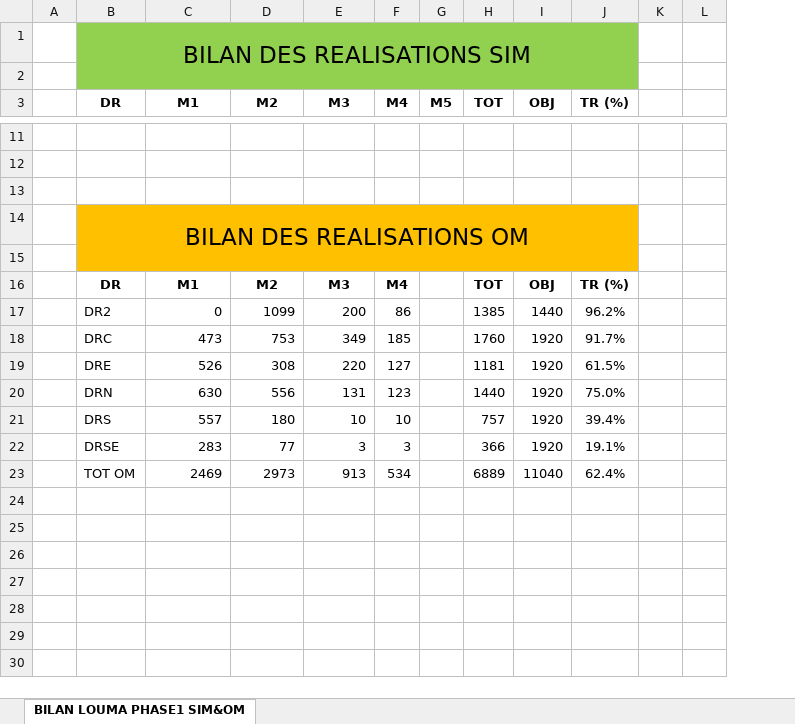
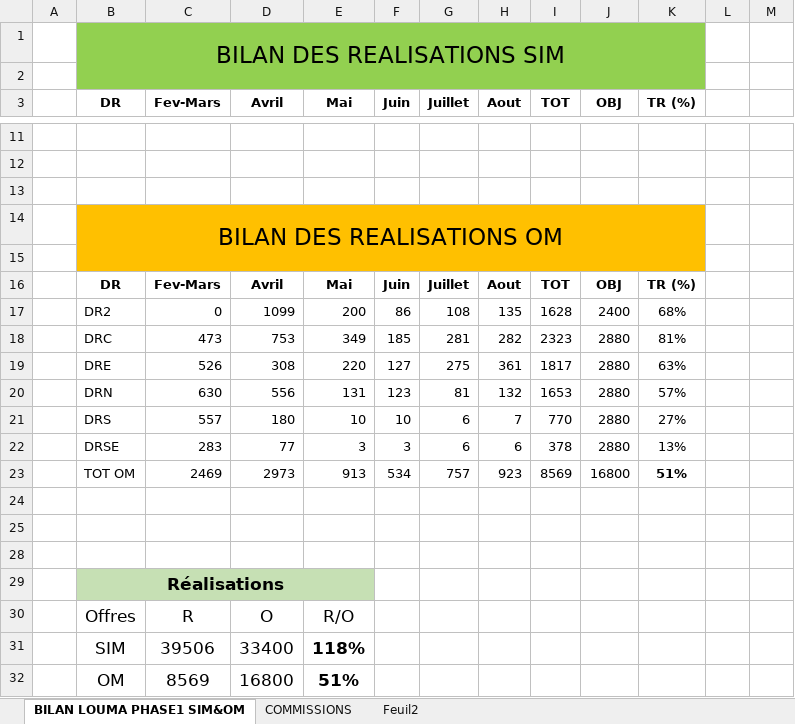
Before and after one commit to Aziz2seye/LOUMA.project, an Excel workbook: BILAN LOUMA PHASE1.xlsx, sheet BILAN LOUMA PHASE1 SIM&OM, drawn as a sheet; only a part is shown, gaps mark what is left out; values as stored, in another font and other column widths than the file's, no borders; charts and pictures not drawn; removed rows and columns are numbered as before the commit, all else as after; rows hold the shown columns only; the diff covers the shown part only; the diff names each change by its address in the sheet, - before the commit and + after, or states it on an @@ line.

```diff
--- a/BILAN LOUMA PHASE1.xlsx (sheet BILAN LOUMA PHASE1 SIM&OM)
+++ b/BILAN LOUMA PHASE1.xlsx (sheet BILAN LOUMA PHASE1 SIM&OM)
+sheet tab: COMMISSIONS
+sheet tab: Feuil2
-column G (M5), empty
+column G (Juillet), rows 16-23: Juillet | 108 | 281 | 275 | 81 | 6 | 6 | 757
+column H (Aout), rows 16-23: Aout | 135 | 282 | 361 | 132 | 7 | 6 | 923
-C3: M1
+C3: Fev-Mars
-D3: M2
+D3: Avril
-E3: M3
+E3: Mai
-F3: M4
+F3: Juin
-C16 (Fev-Mars): M1
+C16 (Fev-Mars): Fev-Mars
-D16 (Avril): M2
+D16 (Avril): Avril
-E16 (Mai): M3
+E16 (Mai): Mai
-F16 (Juin): M4
+F16 (Juin): Juin
-I17 (TOT): 1385
+I17 (TOT): 1628
-J17 (OBJ): 1440
+J17 (OBJ): 2400
-K17 (TR (%)): 96.2%
+K17 (TR (%)): 68%
-I18 (TOT): 1760
+I18 (TOT): 2323
-J18:J22 (OBJ): 1920
+J18:J22 (OBJ): 2880
-K18 (TR (%)): 91.7%
+K18 (TR (%)): 81%
-I19 (TOT): 1181
+I19 (TOT): 1817
-K19 (TR (%)): 61.5%
+K19 (TR (%)): 63%
-I20 (TOT): 1440
+I20 (TOT): 1653
-K20 (TR (%)): 75.0%
+K20 (TR (%)): 57%
-I21 (TOT): 757
+I21 (TOT): 770
-K21 (TR (%)): 39.4%
+K21 (TR (%)): 27%
-I22 (TOT): 366
+I22 (TOT): 378
-K22 (TR (%)): 19.1%
+K22 (TR (%)): 13%
-I23 (TOT): 6889
+I23 (TOT): 8569
-J23 (OBJ): 11040
+J23 (OBJ): 16800
-K23 (TR (%)): 62.4%
+K23 (TR (%)): 51%
-K23 bold: off
+K23 bold: on
+row 24: (empty)
+row 25: (empty)
+row 28: (empty)
+row 29:  | Réalisations
+row 30:  | Offres | R | O | R/O
+row 31:  | SIM | 39506 | 33400 | 118%
+row 32:  | OM | 8569 | 16800 | 51%
```
Also changed, not shown: 21 edited cells and cell formats elsewhere in this sheet, formulas that keep their value, charts or pictures, 1 other file.
